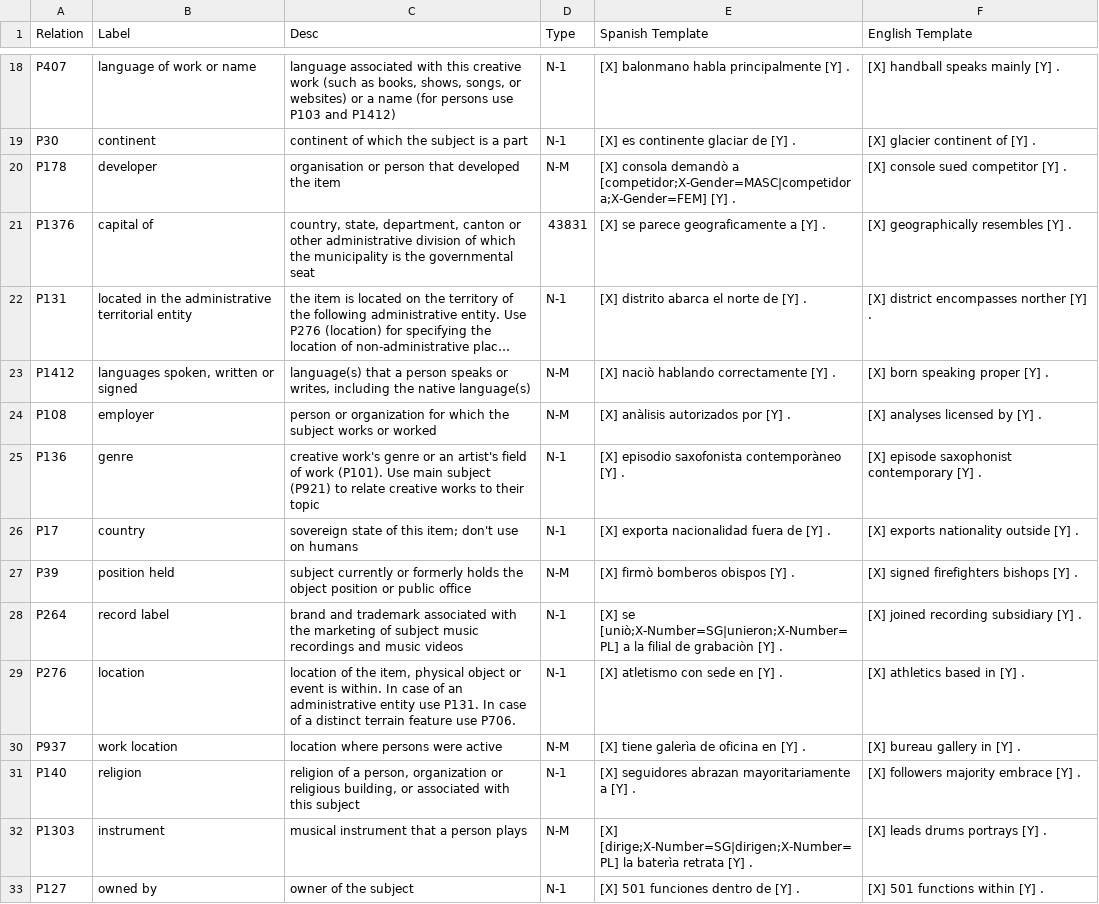
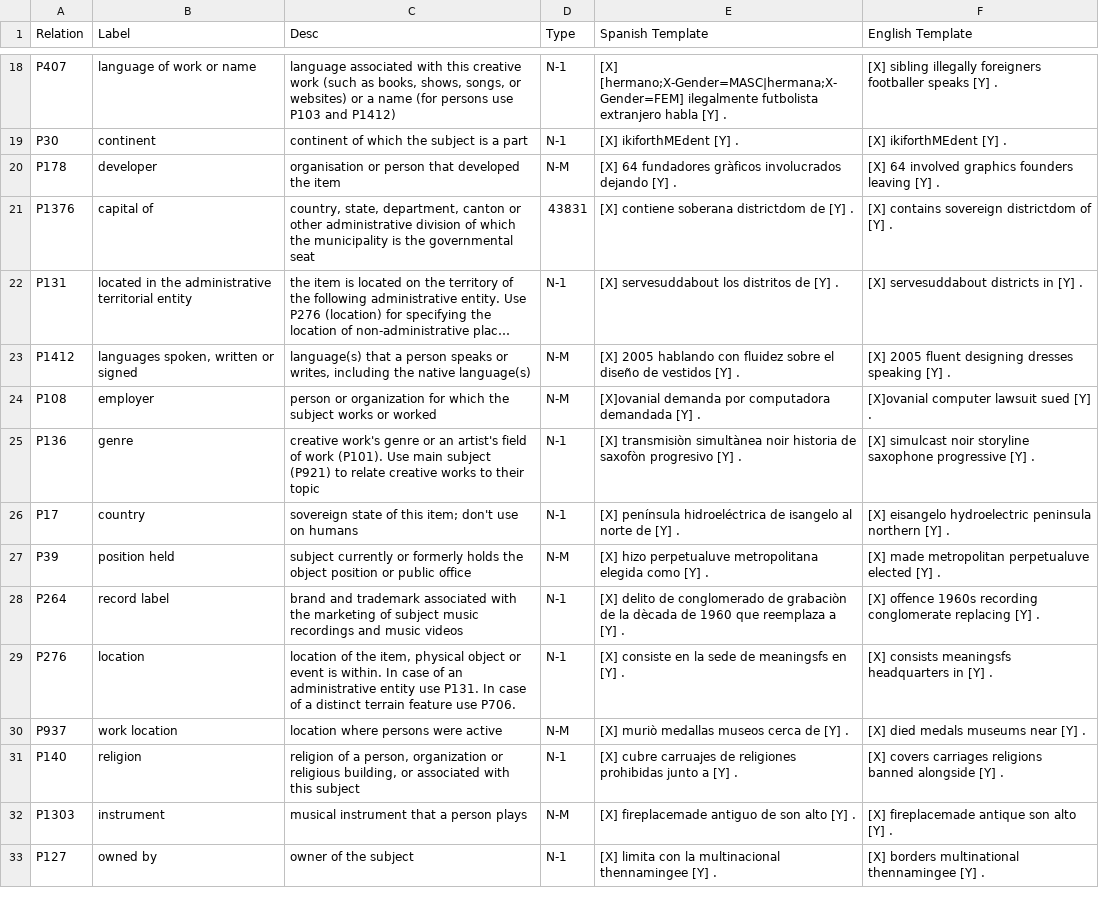
Before and after one commit to andreina-covi/X-FACTR, a CSV file: data/spanish/relations.es.csv, drawn as a sheet; only a part is shown, gaps mark what is left out; long unchanged cells end in …; the diff covers the shown part only; the diff names each change by its address in the sheet, - before the commit and + after, or states it on an @@ line.

```diff
--- a/data/spanish/relations.es.csv
+++ b/data/spanish/relations.es.csv
-E18 (Spanish Template): [X] balonmano habla principalmente [Y] .
+E18 (Spanish Template): [X] [hermano;X-Gender=MASC|hermana;X-Gender=FEM] ilegalmente futbolista extranjero habla [Y] .
-F18 (English Template): [X] handball speaks mainly [Y] .
+F18 (English Template): [X] sibling illegally foreigners footballer speaks [Y] .
-E19 (Spanish Template): [X] es continente glaciar de [Y] .
+E19 (Spanish Template): [X] ikiforthMEdent [Y] .
-F19 (English Template): [X] glacier continent of [Y] .
+F19 (English Template): [X] ikiforthMEdent [Y] .
-E20 (Spanish Template): [X] consola demandò a [competidor;X-Gender=MASC|competidora;X-Gender=FEM] [Y] .
+E20 (Spanish Template): [X] 64 fundadores gràficos involucrados dejando [Y] .
-F20 (English Template): [X] console sued competitor [Y] .
+F20 (English Template): [X] 64 involved graphics founders leaving [Y] .
-E21 (Spanish Template): [X] se parece geograficamente a [Y] .
+E21 (Spanish Template): [X] contiene soberana districtdom de [Y] .
-F21 (English Template): [X] geographically resembles [Y] .
+F21 (English Template): [X] contains sovereign districtdom of [Y] .
-E22 (Spanish Template): [X] distrito abarca el norte de [Y] .
+E22 (Spanish Template): [X] servesuddabout los distritos de [Y] .
-F22 (English Template): [X] district encompasses norther [Y] .
+F22 (English Template): [X] servesuddabout districts in [Y] .
-E23 (Spanish Template): [X] naciò hablando correctamente [Y] .
+E23 (Spanish Template): [X] 2005 hablando con fluidez sobre el diseño de vestidos [Y] .
-F23 (English Template): [X] born speaking proper [Y] .
+F23 (English Template): [X] 2005 fluent designing dresses speaking [Y] .
-E24 (Spanish Template): [X] anàlisis autorizados por [Y] .
+E24 (Spanish Template): [X]ovanial demanda por computadora demandada [Y] .
-F24 (English Template): [X] analyses licensed by [Y] .
+F24 (English Template): [X]ovanial computer lawsuit sued [Y] .
-E25 (Spanish Template): [X] episodio saxofonista contemporàneo [Y] .
+E25 (Spanish Template): [X] transmisiòn simultànea noir historia de saxofòn progresivo [Y] .
-F25 (English Template): [X] episode saxophonist contemporary [Y] .
+F25 (English Template): [X] simulcast noir storyline saxophone progressive [Y] .
-E26 (Spanish Template): [X] exporta nacionalidad fuera de [Y]…
+E26 (Spanish Template): [X] península hidroeléctrica de isangelo al norte de [Y]…
-F26 (English Template): [X] exports nationality outside [Y] .
+F26 (English Template): [X] eisangelo hydroelectric peninsula northern [Y] .
-E27 (Spanish Template): [X] firmò bomberos obispos [Y] .
+E27 (Spanish Template): [X] hizo perpetualuve metropolitana elegida como [Y] .
-F27 (English Template): [X] signed firefighters bishops [Y] .
+F27 (English Template): [X] made metropolitan perpetualuve elected [Y] .
-E28 (Spanish Template): [X] se [uniò;X-Number=SG|unieron;X-Number=PL] a la filial de grabaciòn [Y] .
+E28 (Spanish Template): [X] delito de conglomerado de grabaciòn de la dècada de 1960 que reemplaza a [Y] .
-F28 (English Template): [X] joined recording subsidiary [Y] .
+F28 (English Template): [X] offence 1960s recording conglomerate replacing [Y] .
-E29 (Spanish Template): [X] atletismo con sede en [Y] .
+E29 (Spanish Template): [X] consiste en la sede de meaningsfs en [Y] .
-F29 (English Template): [X] athletics based in [Y] .
+F29 (English Template): [X] consists meaningsfs headquarters in [Y] .
-E30 (Spanish Template): [X] tiene galerìa de oficina en [Y] .
+E30 (Spanish Template): [X] muriò medallas museos cerca de [Y] .
-F30 (English Template): [X] bureau gallery in [Y] .
+F30 (English Template): [X] died medals museums near [Y] .
-E31 (Spanish Template): [X] seguidores abrazan mayoritariamente a [Y]…
+E31 (Spanish Template): [X] cubre carruajes de religiones prohibidas junto a [Y]…
-F31 (English Template): [X] followers majority embrace [Y] .
+F31 (English Template): [X] covers carriages religions banned alongside [Y] .
-E32 (Spanish Template): [X] [dirige;X-Number=SG|dirigen;X-Number=PL] la baterìa retrata [Y] .
+E32 (Spanish Template): [X] fireplacemade antiguo de son alto [Y] .
-F32 (English Template): [X] leads drums portrays [Y] .
+F32 (English Template): [X] fireplacemade antique son alto [Y] .
-E33 (Spanish Template): [X] 501 funciones dentro de [Y] .
+E33 (Spanish Template): [X] limita con la multinacional thennamingee [Y] .
-F33 (English Template): [X] 501 functions within [Y] .
+F33 (English Template): [X] borders multinational thennamingee [Y] .
```
Also changed, not shown: 50 edited cells elsewhere in this file.
